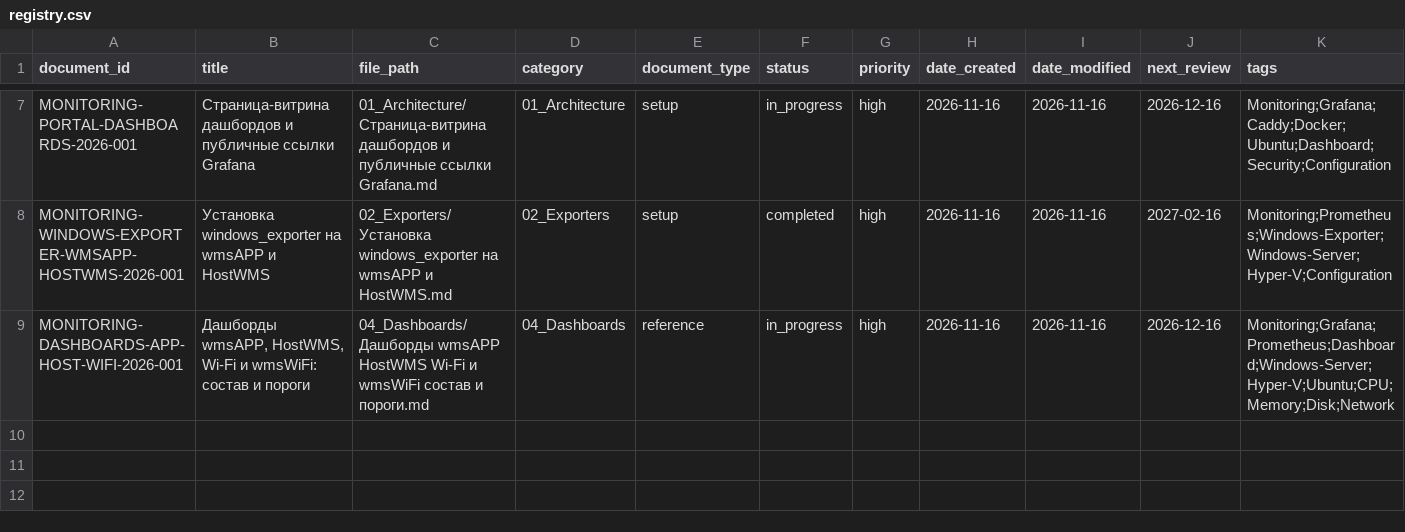
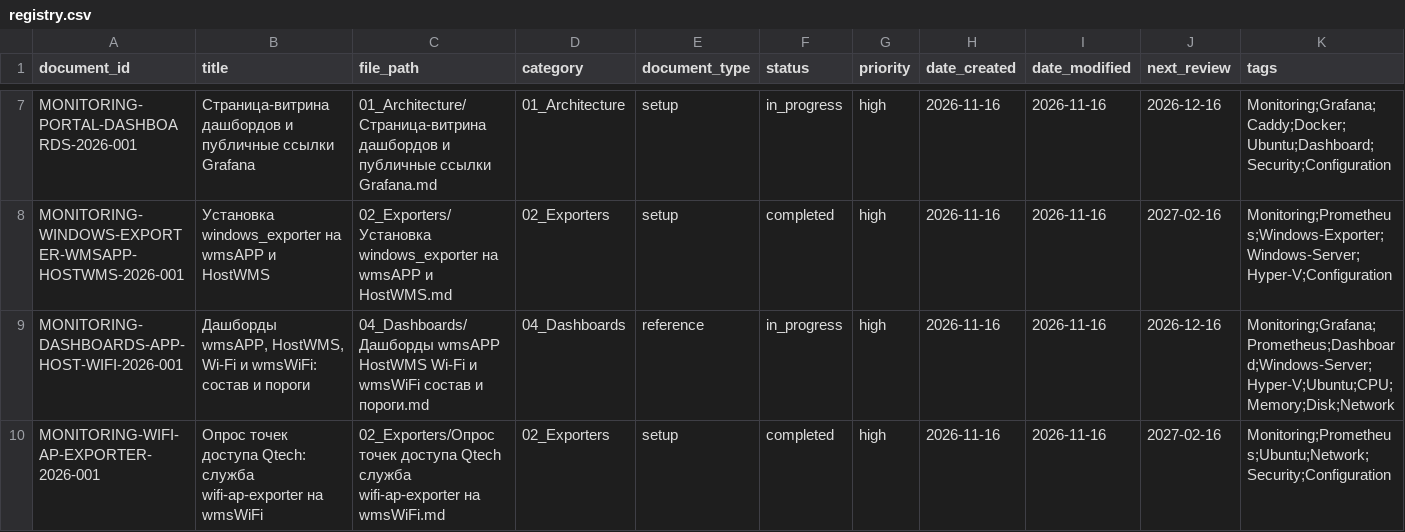
Before and after one commit to cladkyimaffin-hue/meridian, a CSV file: Monitoring/00_Meta/registry.csv, drawn as a sheet; only a part is shown, gaps mark what is left out; rows hold the shown columns only; the diff names each change by its address in the sheet, - before the commit and + after, or states it on an @@ line.

Commit message:
docs(monitoring): опрос точек доступа Qtech — служба wifi-ap-exporter на wmsWiFi
Источник: экспорт чата «Макет страницы-витрины аналитики» (2026-11-15, 2026-11-16).
Добавлен MONITORING-WIFI-AP-EXPORTER-2026-001 и строка в registry.csv.
Пароли, токены публичных ссылок и закрытые ключи не включены.

```diff
--- a/Monitoring/00_Meta/registry.csv
+++ b/Monitoring/00_Meta/registry.csv
+row 10: MONITORING-WIFI-AP-EXPORTER-2026-001 | Опрос точек доступа Qtech: служба wifi-ap-exporter на wmsWiFi | 02_Exporters/Опрос точек доступа Qtech служба wifi-ap-exporter на wmsWiFi.md | 02_Exporters | setup | completed | high | 2026-11-16 | 2026-11-16 | 2027-02-16 | Monitoring;Prometheus;Ubuntu;Network;Security;Configuration
```
Also changed, not shown: 1 other file.
